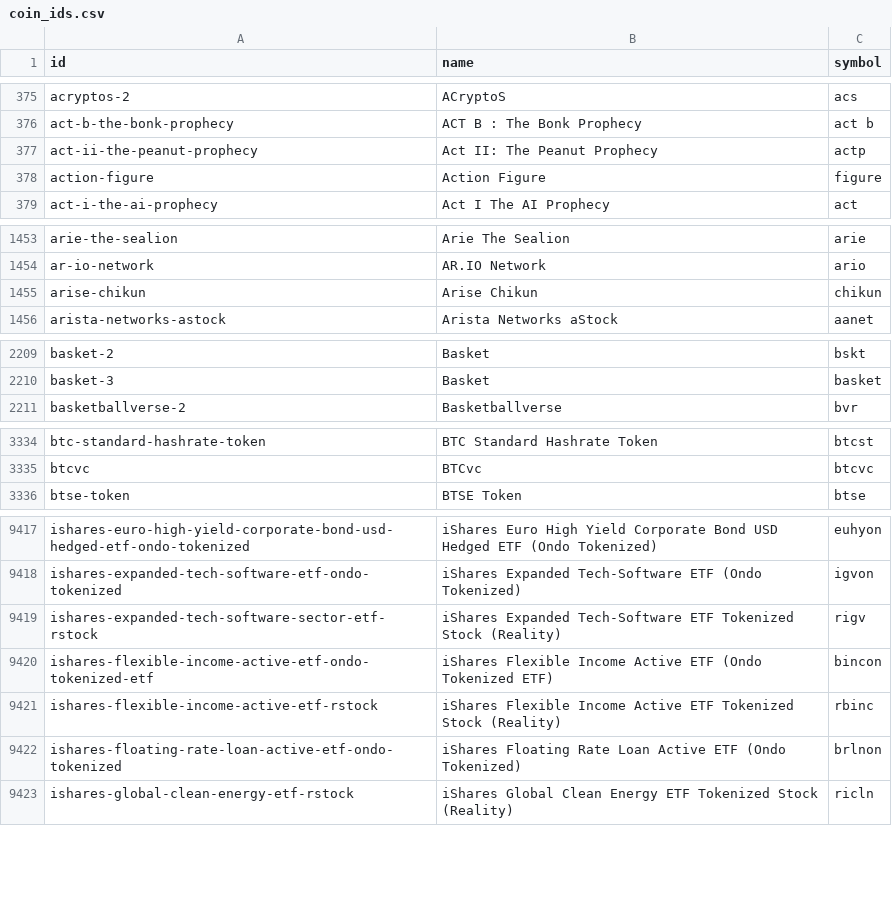
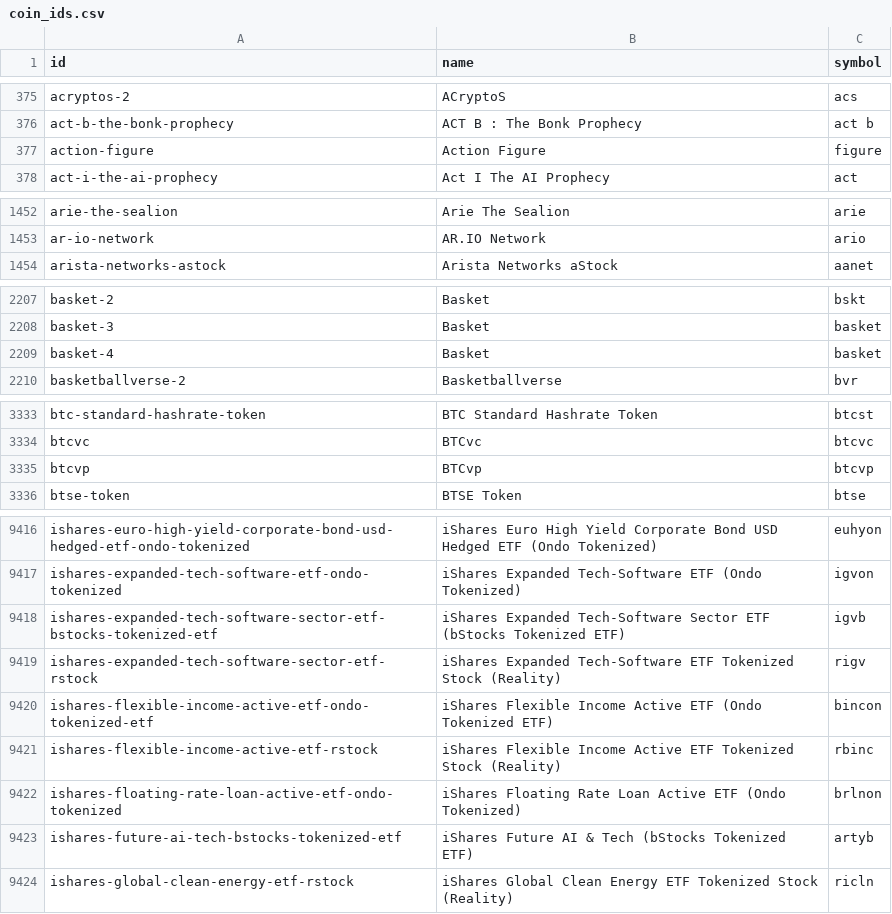
Before and after one commit to sachiew/coingecko-id-map, a CSV file: coin_ids.csv, drawn as a sheet; only a part is shown, gaps mark what is left out; the diff covers the shown part only.

```diff
--- a/coin_ids.csv
+++ b/coin_ids.csv
@@ -376,3 +376,2 @@ acryptos-2,ACryptoS,acs
 act-b-the-bonk-prophecy,ACT B : The Bonk Prophecy,act b
-act-ii-the-peanut-prophecy,Act II: The Peanut Prophecy,actp
 action-figure,Action Figure,figure
@@ -1454,3 +1453,2 @@ arie-the-sealion,Arie The Sealion,arie
 ar-io-network,AR.IO Network,ario
-arise-chikun,Arise Chikun,chikun
 arista-networks-astock,Arista Networks aStock,aanet
@@ -2210,2 +2208,3 @@ basket-2,Basket,bskt
 basket-3,Basket,basket
+basket-4,Basket,basket
 basketballverse-2,Basketballverse,bvr
@@ -3335,2 +3334,3 @@ btc-standard-hashrate-token,BTC Standard Hashrate Token,btcst
 btcvc,BTCvc,btcvc
+btcvp,BTCvp,btcvp
 btse-token,BTSE Token,btse
@@ -9418,2 +9417,3 @@ ishares-euro-high-yield-corporate-bond-usd-hedged-etf-ondo-tokenized,iShares Eur
 ishares-expanded-tech-software-etf-ondo-tokenized,iShares Expanded Tech-Software ETF (Ondo Tokenized),igvon
+ishares-expanded-tech-software-sector-etf-bstocks-tokenized-etf,iShares Expanded Tech-Software Sector ETF (bStocks Tokenized ETF),igvb
 ishares-expanded-tech-software-sector-etf-rstock,iShares Expanded Tech-Software ETF Tokenized Stock (Reality),rigv
@@ -9422,2 +9422,3 @@ ishares-flexible-income-active-etf-rstock,iShares Flexible Income Active ETF Tok
 ishares-floating-rate-loan-active-etf-ondo-tokenized,iShares Floating Rate Loan Active ETF (Ondo Tokenized),brlnon
+ishares-future-ai-tech-bstocks-tokenized-etf,iShares Future AI & Tech (bStocks Tokenized ETF),artyb
 ishares-global-clean-energy-etf-rstock,iShares Global Clean Energy ETF Tokenized Stock (Reality),ricln
```
Also changed, not shown: 14 added rows, 24 removed rows and 2 edited cells elsewhere in this file, category_ids.csv, derivative_ids.csv, 3 other files.
